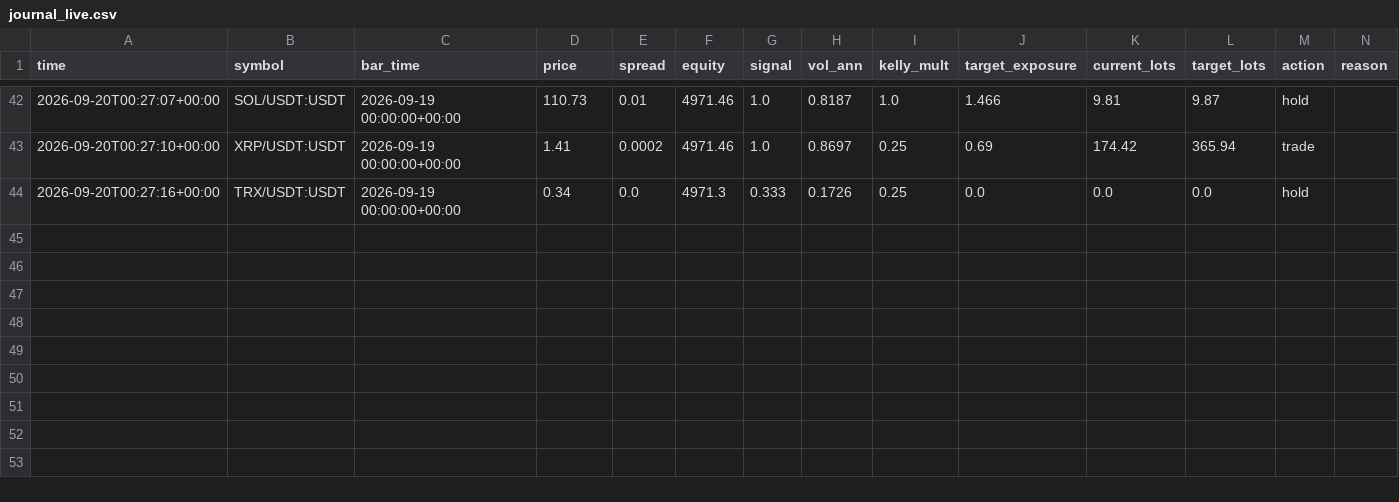
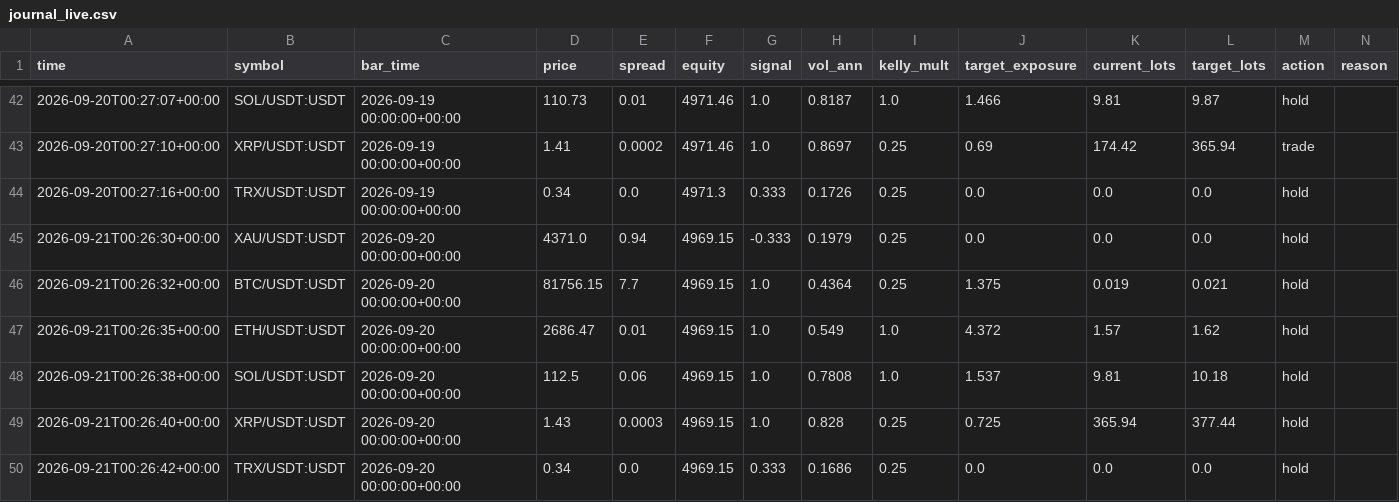
Before and after one commit to developmentguru86-pixel/MyGoldCemoBot, a CSV file: logs/journal_live.csv, drawn as a sheet; only a part is shown, gaps mark what is left out; rows hold the shown columns only; the diff names each change by its address in the sheet, - before the commit and + after, or states it on an @@ line.

```diff
--- a/logs/journal_live.csv
+++ b/logs/journal_live.csv
+row 45: 2026-09-21T00:26:30+00:00 | XAU/USDT:USDT | 2026-09-20 00:00:00+00:00 | 4371.0 | 0.94 | 4969.15 | -0.333 | 0.1979 | 0.25 | 0.0 | 0.0 | 0.0 | hold
+row 46: 2026-09-21T00:26:32+00:00 | BTC/USDT:USDT | 2026-09-20 00:00:00+00:00 | 81756.15 | 7.7 | 4969.15 | 1.0 | 0.4364 | 0.25 | 1.375 | 0.019 | 0.021 | hold
+row 47: 2026-09-21T00:26:35+00:00 | ETH/USDT:USDT | 2026-09-20 00:00:00+00:00 | 2686.47 | 0.01 | 4969.15 | 1.0 | 0.549 | 1.0 | 4.372 | 1.57 | 1.62 | hold
+row 48: 2026-09-21T00:26:38+00:00 | SOL/USDT:USDT | 2026-09-20 00:00:00+00:00 | 112.5 | 0.06 | 4969.15 | 1.0 | 0.7808 | 1.0 | 1.537 | 9.81 | 10.18 | hold
+row 49: 2026-09-21T00:26:40+00:00 | XRP/USDT:USDT | 2026-09-20 00:00:00+00:00 | 1.43 | 0.0003 | 4969.15 | 1.0 | 0.828 | 0.25 | 0.725 | 365.94 | 377.44 | hold
+row 50: 2026-09-21T00:26:42+00:00 | TRX/USDT:USDT | 2026-09-20 00:00:00+00:00 | 0.34 | 0.0 | 4969.15 | 0.333 | 0.1686 | 0.25 | 0.0 | 0.0 | 0.0 | hold
```
Also changed, not shown: 1 other file.
